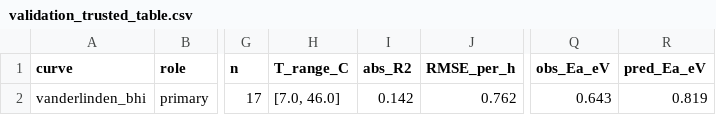
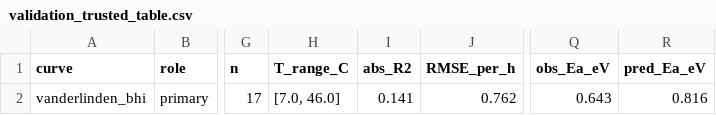
Before and after one commit to GabYvonDurocher/etcGEMs, a CSV file: strains/eciML1515/outputs/validation_trusted/validation_trusted_table.csv, drawn as a sheet; only a part is shown, gaps mark what is left out; the diff names each change by its address in the sheet, - before the commit and + after, or states it on an @@ line.

```diff
--- a/strains/eciML1515/outputs/validation_trusted/validation_trusted_table.csv
+++ b/strains/eciML1515/outputs/validation_trusted/validation_trusted_table.csv
-I2 (abs_R2): 0.142
+I2 (abs_R2): 0.141
-R2 (pred_Ea_eV): 0.819
+R2 (pred_Ea_eV): 0.816
```
Also changed, not shown: 7 other files.
